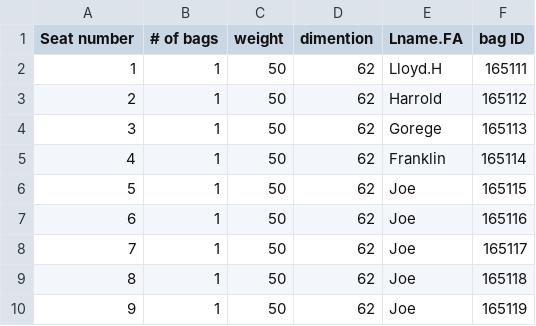
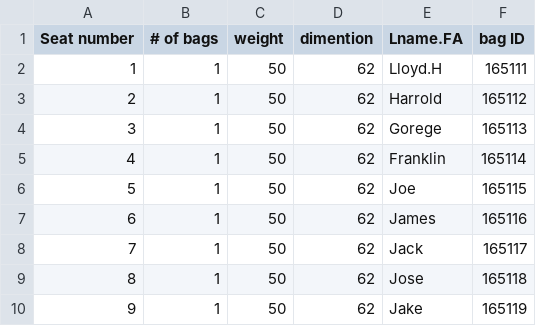
Before and after one commit to sammyjr25/se-300, a CSV file: Data.csv, drawn as a sheet.

Commit message:
Update Data.csv

```diff
--- a/Data.csv
+++ b/Data.csv
@@ -6,5 +6,5 @@
 5,1,50,62,Joe,165115
-6,1,50,62,Joe,165116
-7,1,50,62,Joe,165117
-8,1,50,62,Joe,165118
-9,1,50,62,Joe,165119
+6,1,50,62,James,165116
+7,1,50,62,Jack,165117
+8,1,50,62,Jose,165118
+9,1,50,62,Jake,165119
```
